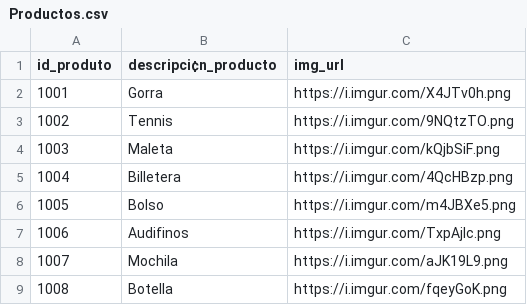
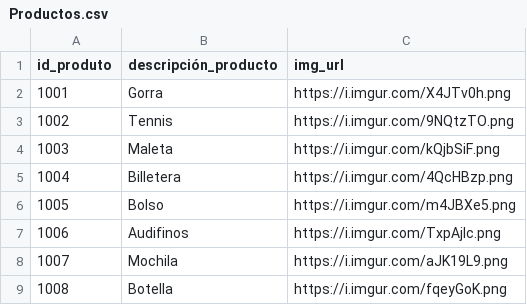
Before and after one commit to jrojass5/DIP-OPC-GRA-ANA-DAT-PYTHON-VIR-, a CSV file: Productos.csv, drawn as a sheet.

Commit message:
Update Productos.csv

```diff
--- a/Productos.csv
+++ b/Productos.csv
@@ -1,2 +1,2 @@
-"id_produto","descripci¢n_producto","img_url"
+"id_produto","descripción_producto","img_url"
 "1001","Gorra","https://i.imgur.com/X4JTv0h.png"
```
